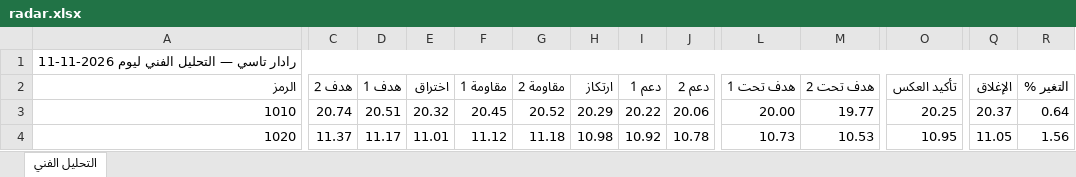
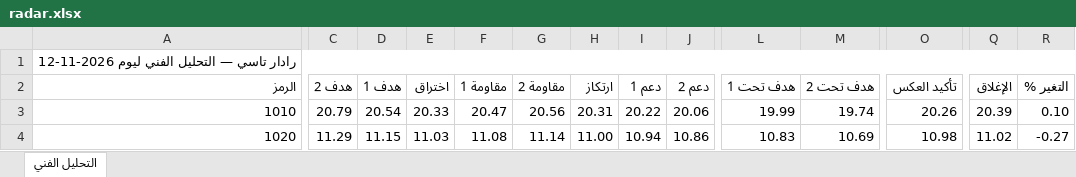
Before and after one commit to Faisali24/tasi-radar, an Excel workbook: radar.xlsx, sheet التحليل الفني, drawn as a sheet; only a part is shown, gaps mark what is left out; values as stored, in another font and other column widths than the file's, no cell formats; the diff covers the shown part only; the diff names each change by its address in the sheet, - before the commit and + after, or states it on an @@ line.

```diff
--- a/radar.xlsx (sheet التحليل الفني)
+++ b/radar.xlsx (sheet التحليل الفني)
-A1 (الرمز): رادار تاسي — التحليل الفني ليوم 2026-11-11
+A1 (الرمز): رادار تاسي — التحليل الفني ليوم 2026-11-12
-C3 (هدف 2): 20.74
+C3 (هدف 2): 20.79
-D3 (هدف 1): 20.51
+D3 (هدف 1): 20.54
-E3 (اختراق): 20.32
+E3 (اختراق): 20.33
-F3 (مقاومة 1): 20.45
+F3 (مقاومة 1): 20.47
-G3 (مقاومة 2): 20.52
+G3 (مقاومة 2): 20.56
-H3 (ارتكاز): 20.29
+H3 (ارتكاز): 20.31
-L3 (هدف تحت 1): 20.00
+L3 (هدف تحت 1): 19.99
-M3 (هدف تحت 2): 19.77
+M3 (هدف تحت 2): 19.74
-O3 (تأكيد العكس): 20.25
+O3 (تأكيد العكس): 20.26
-Q3 (الإغلاق): 20.37
+Q3 (الإغلاق): 20.39
-R3 (التغير %): 0.64
+R3 (التغير %): 0.10
-C4 (هدف 2): 11.37
+C4 (هدف 2): 11.29
-D4 (هدف 1): 11.17
+D4 (هدف 1): 11.15
-E4 (اختراق): 11.01
+E4 (اختراق): 11.03
-F4 (مقاومة 1): 11.12
+F4 (مقاومة 1): 11.08
-G4 (مقاومة 2): 11.18
+G4 (مقاومة 2): 11.14
-H4 (ارتكاز): 10.98
+H4 (ارتكاز): 11.00
-I4 (دعم 1): 10.92
+I4 (دعم 1): 10.94
-J4 (دعم 2): 10.78
+J4 (دعم 2): 10.86
-L4 (هدف تحت 1): 10.73
+L4 (هدف تحت 1): 10.83
-M4 (هدف تحت 2): 10.53
+M4 (هدف تحت 2): 10.69
-O4 (تأكيد العكس): 10.95
+O4 (تأكيد العكس): 10.98
-Q4 (الإغلاق): 11.05
+Q4 (الإغلاق): 11.02
-R4 (التغير %): 1.56
+R4 (التغير %): -0.27
```
Also changed, not shown: 1897 edited cells elsewhere in this sheet, cell formats, 1 other file.
